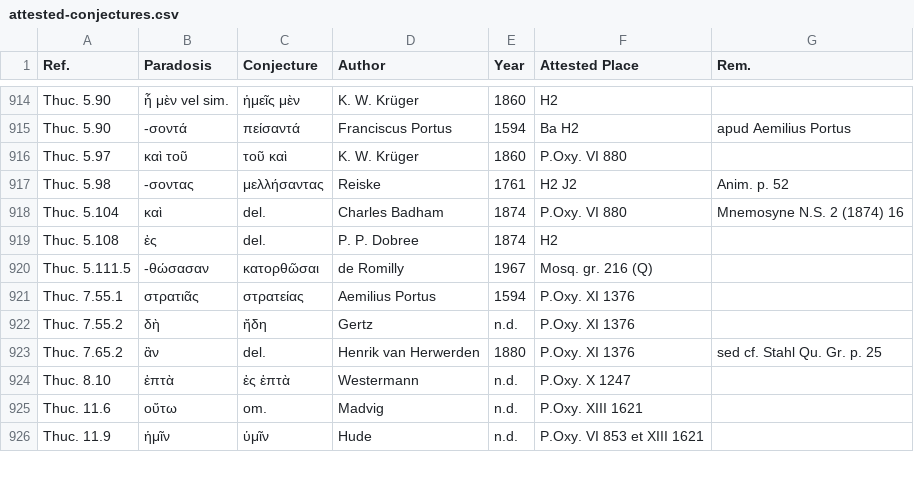
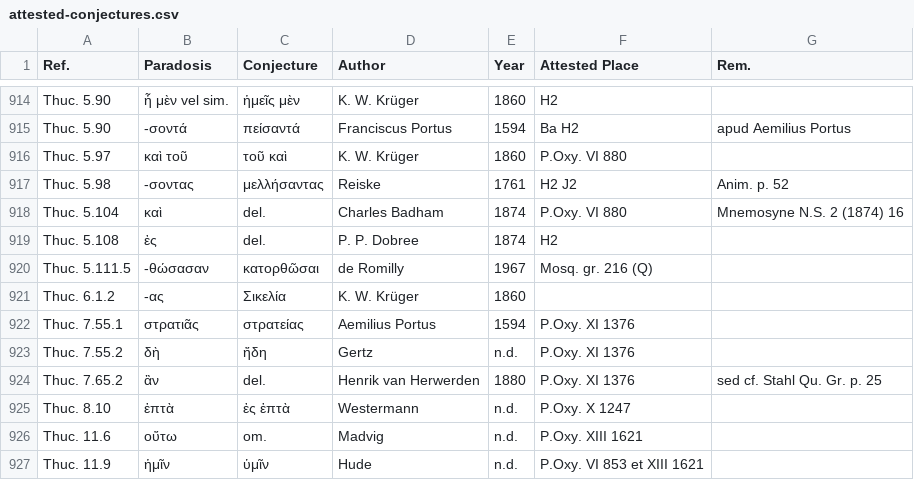
Before and after one commit to t18d/attested-conjectures, a CSV file: attested-conjectures.csv, drawn as a sheet; only a part is shown, gaps mark what is left out; the diff names each change by its address in the sheet, - before the commit and + after, or states it on an @@ line.

Commit message:
Update attested-conjectures.csv

```diff
--- a/attested-conjectures.csv
+++ b/attested-conjectures.csv
+row 921: Thuc. 6.1.2 | -ας | Σικελία | K. W. Krüger | 1860
```
